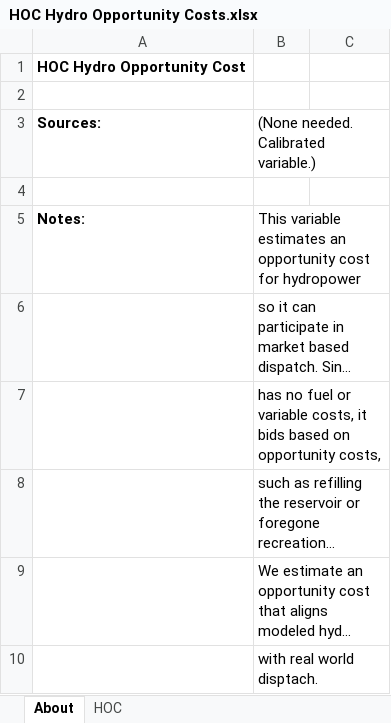
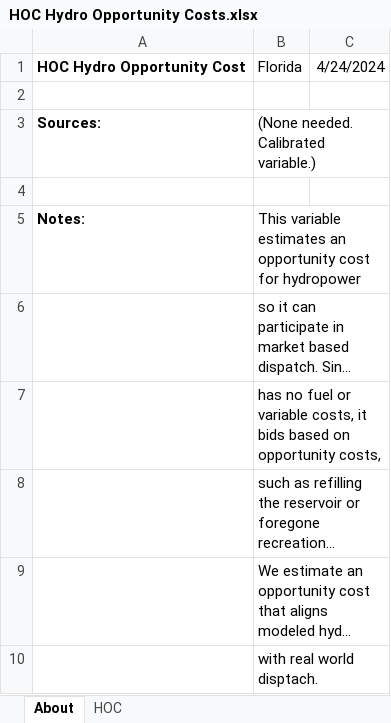
Before and after one commit to EnergyInnovation/eps-florida, an Excel workbook: InputData/elec/HOC/HOC Hydro Opportunity Costs.xlsx, sheet About, drawn as a sheet; long unchanged cells end in …; values as stored, in another font and other column widths than the file's, no borders; removed rows and columns are numbered as before the commit, all else as after; the diff names each change by its address in the sheet, - before the commit and + after, or states it on an @@ line.

```diff
--- a/InputData/elec/HOC/HOC Hydro Opportunity Costs.xlsx (sheet About)
+++ b/InputData/elec/HOC/HOC Hydro Opportunity Costs.xlsx (sheet About)
-row 1: HOC Hydro Opportunity Cost
+row 1: HOC Hydro Opportunity Cost | Florida | 4/24/2024
```
Also changed, not shown: sheet HOC, InputData/ctrl-settings/BESHFoFRV/Boolean Elec Suppliers Have Foresight of Future RPS Values.xlsx, 21 other files.
